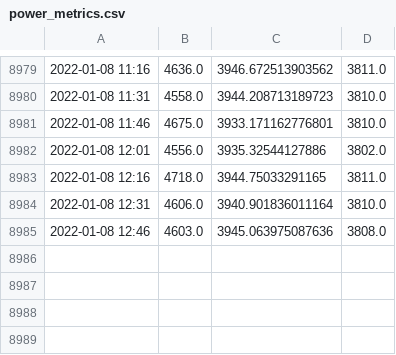
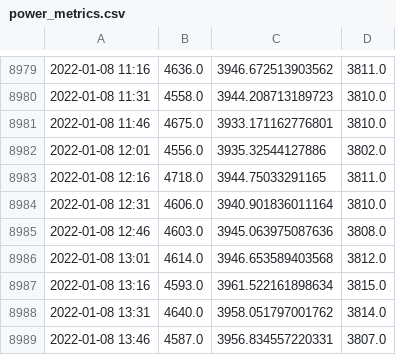
Before and after one commit to manuparra/em-metrics, a CSV file: output/power_metrics.csv, drawn as a sheet; only a part is shown, gaps mark what is left out; the diff names each change by its address in the sheet, - before the commit and + after, or states it on an @@ line.

Commit message:
Update power and temperature Sat Jan  8 13:55:02 UTC 2022

```diff
--- a/output/power_metrics.csv
+++ b/output/power_metrics.csv
+row 8986: 2022-01-08 13:01 | 4614.0 | 3946.653589403568 | 3812.0
+row 8987: 2022-01-08 13:16 | 4593.0 | 3961.522161898634 | 3815.0
+row 8988: 2022-01-08 13:31 | 4640.0 | 3958.051797001762 | 3814.0
+row 8989: 2022-01-08 13:46 | 4587.0 | 3956.834557220331 | 3807.0
```
Also changed, not shown: output/temperature_metrics.csv.
